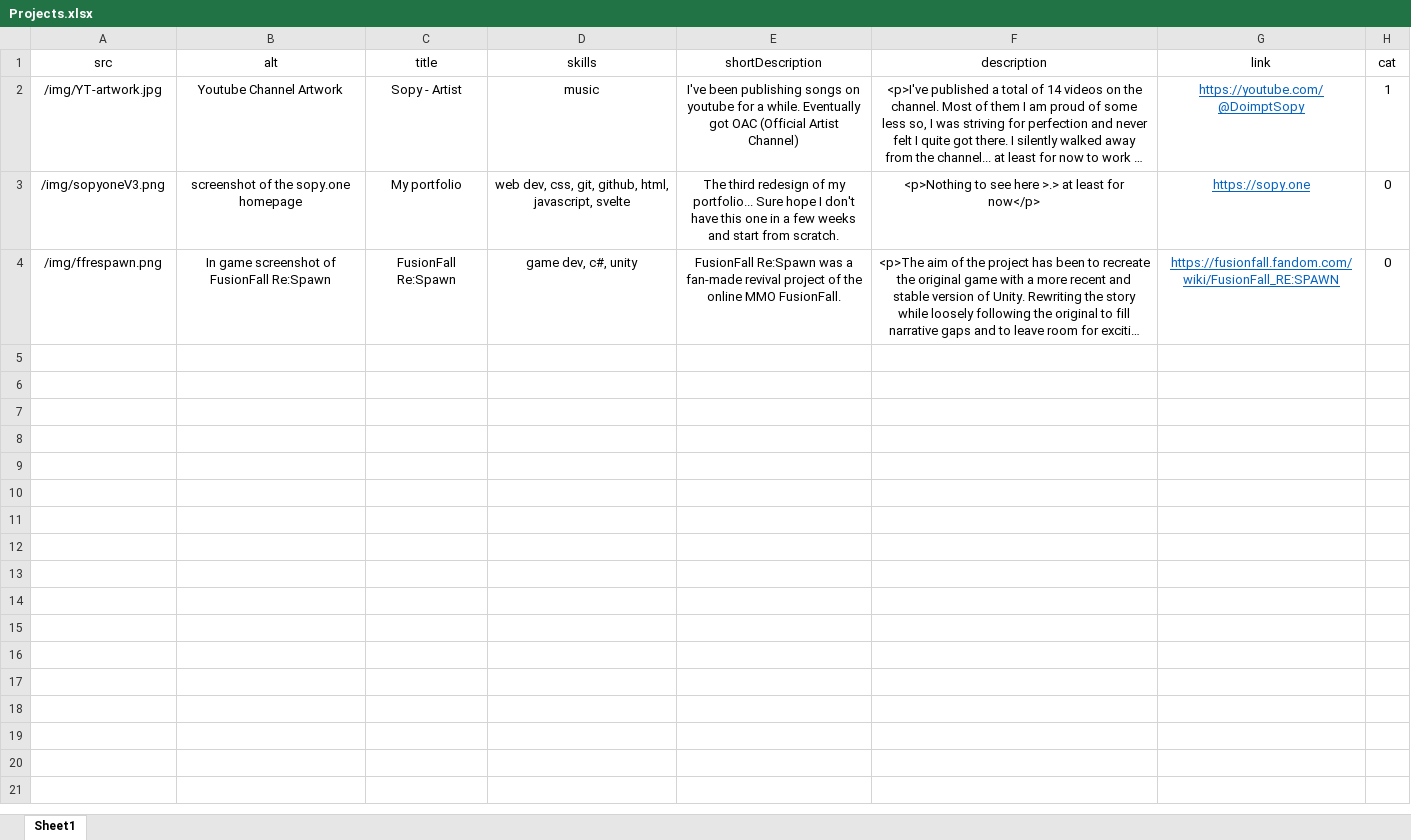
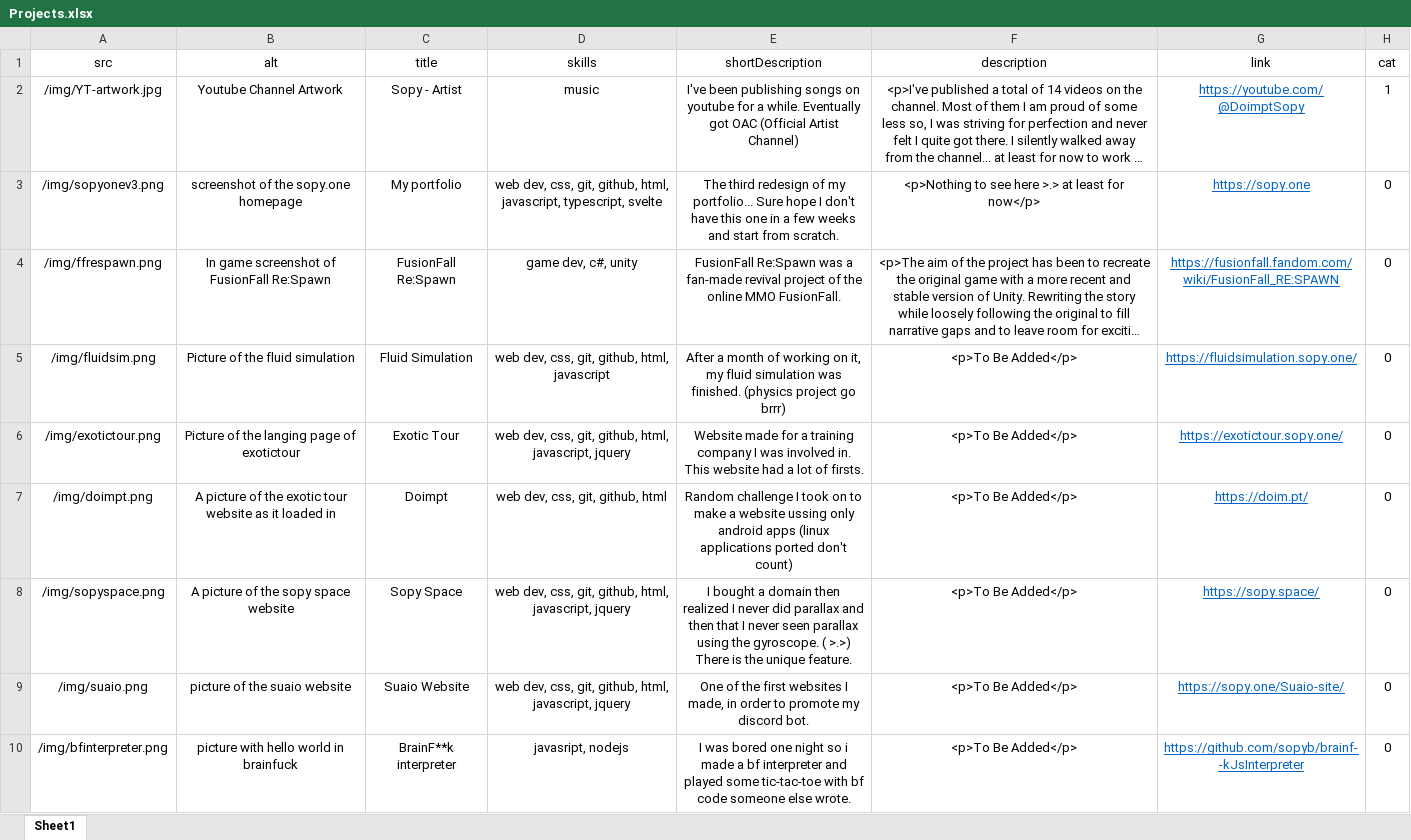
Before and after one commit to sopyb/sopyb.github.io, an Excel workbook: public/xlsx/Projects.xlsx, sheet Sheet1, drawn as a sheet; long unchanged cells end in …; values as stored, in another font and other column widths than the file's, no borders; the diff names each change by its address in the sheet, - before the commit and + after, or states it on an @@ line.

Commit message:
more Projects

```diff
--- a/public/xlsx/Projects.xlsx (sheet Sheet1)
+++ b/public/xlsx/Projects.xlsx (sheet Sheet1)
-A3 (src): /img/sopyoneV3.png
+A3 (src): /img/sopyonev3.png
-D3 (skills): …html, javascript, svelte
+D3 (skills): …html, javascript, typescript, svelte
+row 5: /img/fluidsim.png | Picture of the fluid simulation | Fluid Simulation | web dev, css, git, github, html, javascript | After a month of working on it, my fluid simulation was finished. (physics project go brrr) | <p>To Be Added</p> | https://fluidsimulation.sopy.one/ | 0
+row 6: /img/exotictour.png | Picture of the langing page of exotictour | Exotic Tour | web dev, css, git, github, html, javascript, jquery | Website made for a training company I was involved in. This website had a lot of firsts. | <p>To Be Added</p> | https://exotictour.sopy.one/ | 0
+row 7: /img/doimpt.png | A picture of the exotic tour website as it loaded in | Doimpt | web dev, css, git, github, html | Random challenge I took on to make a website ussing only android apps (linux applications ported don't count) | <p>To Be Added</p> | https://doim.pt/ | 0
+row 8: /img/sopyspace.png | A picture of the sopy space website | Sopy Space | web dev, css, git, github, html, javascript, jquery | I bought a domain then realized I never did parallax and then that I never seen parallax using the gyroscope. ( >.>) There is the unique feature. | <p>To Be Added</p> | https://sopy.space/ | 0
+row 9: /img/suaio.png | picture of the suaio website | Suaio Website | web dev, css, git, github, html, javascript, jquery | One of the first websites I made, in order to promote my discord bot. | <p>To Be Added</p> | https://sopy.one/Suaio-site/ | 0
+row 10: /img/bfinterpreter.png | picture with hello world in brainfuck | BrainF**k interpreter | javasript, nodejs | I was bored one night so i made a bf interpreter and played some tic-tac-toe with bf code someone else wrote. | <p>To Be Added</p> | https://github.com/sopyb/brainf--kJsInterpreter | 0
```
Also changed, not shown: 2 other files.
